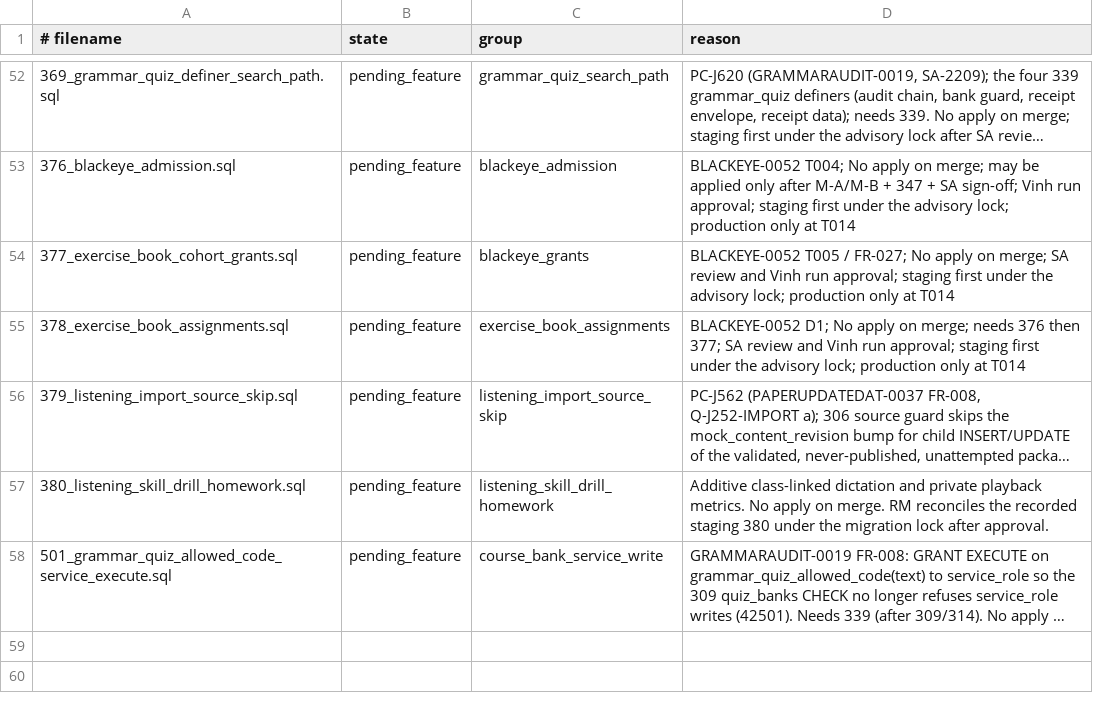
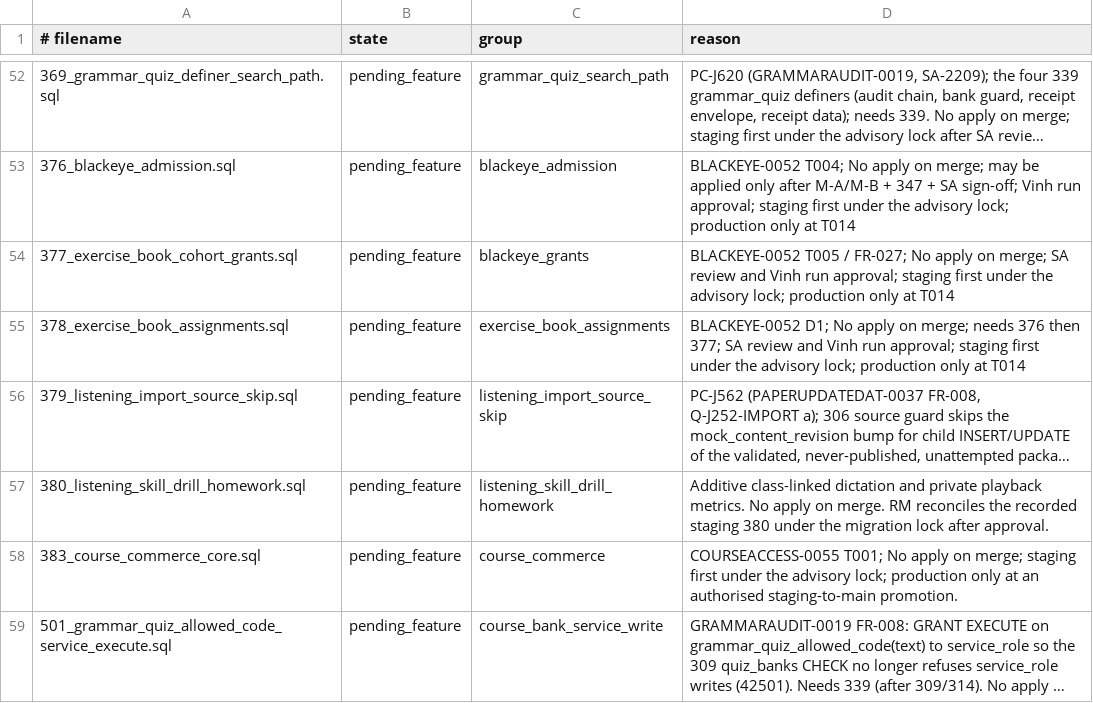
Before and after one commit to andyvinhtran1212-netizen/ielts-speaking-coach, a TSV file: backend/migrations/forward-policy.tsv, drawn as a sheet; only a part is shown, gaps mark what is left out; long unchanged cells end in …; the diff names each change by its address in the sheet, - before the commit and + after, or states it on an @@ line.

```diff
--- a/backend/migrations/forward-policy.tsv
+++ b/backend/migrations/forward-policy.tsv
+row 58: 383_course_commerce_core.sql | pending_feature | course_commerce | COURSEACCESS-0055 T001; No apply on merge; staging first under the advisory lock; production only at an authorised staging-to-main promotion.
```
Also changed, not shown: backend/migrations/register.tsv, 6 other files.
